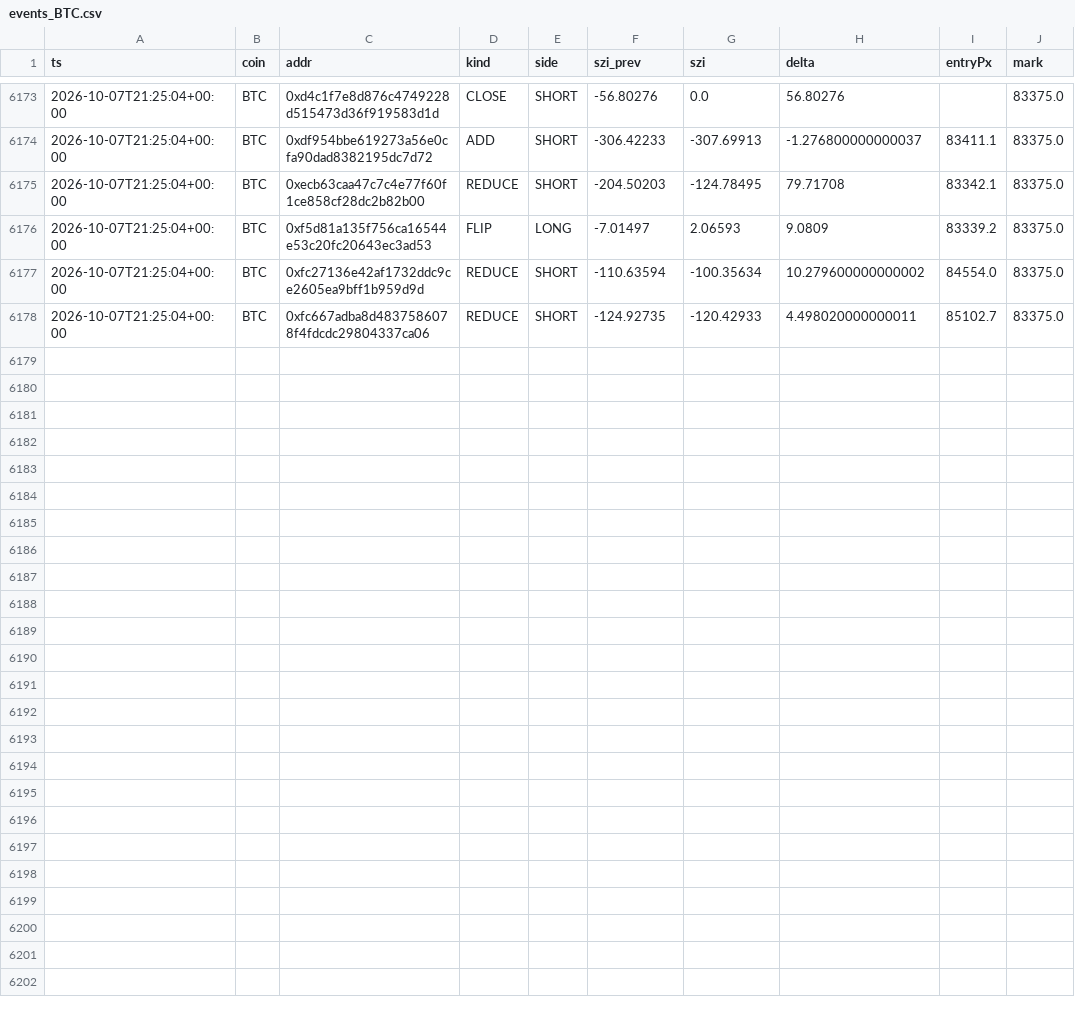
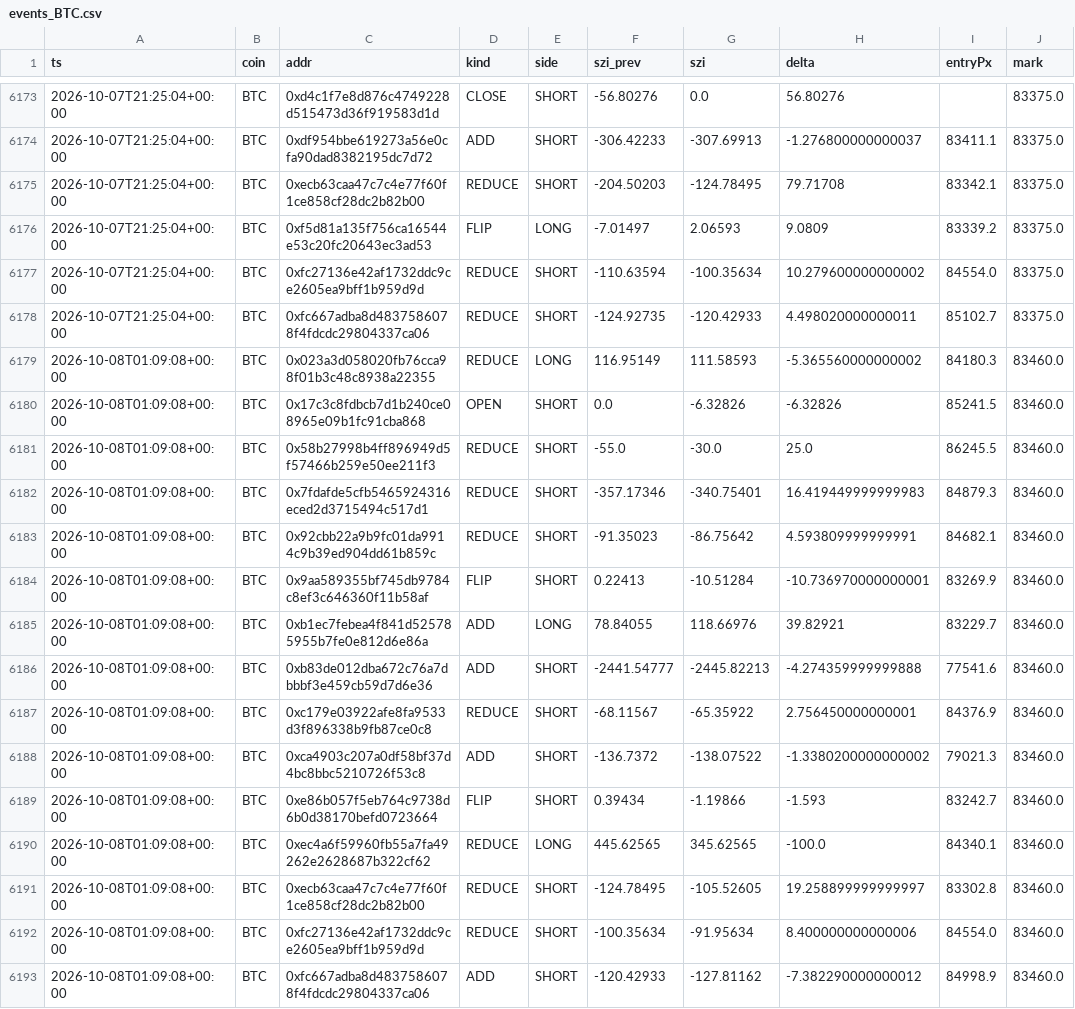
Before and after one commit to usa519831-tech/hl-whale-tracker, a CSV file: data/events_BTC.csv, drawn as a sheet; only a part is shown, gaps mark what is left out.

```diff
--- a/data/events_BTC.csv
+++ b/data/events_BTC.csv
@@ -6178 +6178,16 @@ ts,coin,addr,kind,side,szi_prev,szi,delta,entryPx,mark
 2026-10-07T21:25:04+00:00,BTC,0xfc667adba8d4837586078f4fdcdc29804337ca06,REDUCE,SHORT,-124.92735,-120.42933,4.498020000000011,85102.7,83375.0
+2026-10-08T01:09:08+00:00,BTC,0x023a3d058020fb76cca98f01b3c48c8938a22355,REDUCE,LONG,116.95149,111.58593,-5.365560000000002,84180.3,83460.0
+2026-10-08T01:09:08+00:00,BTC,0x17c3c8fdbcb7d1b240ce08965e09b1fc91cba868,OPEN,SHORT,0.0,-6.32826,-6.32826,85241.5,83460.0
+2026-10-08T01:09:08+00:00,BTC,0x58b27998b4ff896949d5f57466b259e50ee211f3,REDUCE,SHORT,-55.0,-30.0,25.0,86245.5,83460.0
+2026-10-08T01:09:08+00:00,BTC,0x7fdafde5cfb5465924316eced2d3715494c517d1,REDUCE,SHORT,-357.17346,-340.75401,16.419449999999983,84879.3,83460.0
+2026-10-08T01:09:08+00:00,BTC,0x92cbb22a9b9fc01da9914c9b39ed904dd61b859c,REDUCE,SHORT,-91.35023,-86.75642,4.593809999999991,84682.1,83460.0
+2026-10-08T01:09:08+00:00,BTC,0x9aa589355bf745db9784c8ef3c646360f11b58af,FLIP,SHORT,0.22413,-10.51284,-10.736970000000001,83269.9,83460.0
+2026-10-08T01:09:08+00:00,BTC,0xb1ec7febea4f841d525785955b7fe0e812d6e86a,ADD,LONG,78.84055,118.66976,39.82921,83229.7,83460.0
+2026-10-08T01:09:08+00:00,BTC,0xb83de012dba672c76a7dbbbf3e459cb59d7d6e36,ADD,SHORT,-2441.54777,-2445.82213,-4.274359999999888,77541.6,83460.0
+2026-10-08T01:09:08+00:00,BTC,0xc179e03922afe8fa9533d3f896338b9fb87ce0c8,REDUCE,SHORT,-68.11567,-65.35922,2.756450000000001,84376.9,83460.0
+2026-10-08T01:09:08+00:00,BTC,0xca4903c207a0df58bf37d4bc8bbc5210726f53c8,ADD,SHORT,-136.7372,-138.07522,-1.3380200000000002,79021.3,83460.0
+2026-10-08T01:09:08+00:00,BTC,0xe86b057f5eb764c9738d6b0d38170befd0723664,FLIP,SHORT,0.39434,-1.19866,-1.593,83242.7,83460.0
+2026-10-08T01:09:08+00:00,BTC,0xec4a6f59960fb55a7fa49262e2628687b322cf62,REDUCE,LONG,445.62565,345.62565,-100.0,84340.1,83460.0
+2026-10-08T01:09:08+00:00,BTC,0xecb63caa47c7c4e77f60f1ce858cf28dc2b82b00,REDUCE,SHORT,-124.78495,-105.52605,19.258899999999997,83302.8,83460.0
+2026-10-08T01:09:08+00:00,BTC,0xfc27136e42af1732ddc9ce2605ea9bff1b959d9d,REDUCE,SHORT,-100.35634,-91.95634,8.400000000000006,84554.0,83460.0
+2026-10-08T01:09:08+00:00,BTC,0xfc667adba8d4837586078f4fdcdc29804337ca06,ADD,SHORT,-120.42933,-127.81162,-7.382290000000012,84998.9,83460.0
```
Also changed, not shown: data/agg_BTC.csv, data/agg_ETH.csv, 7 other files.
